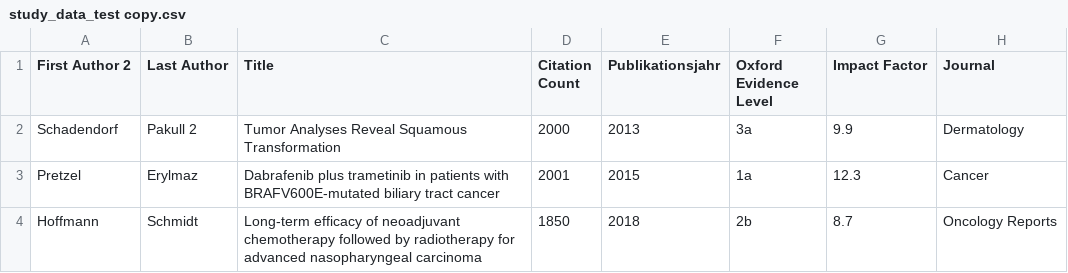
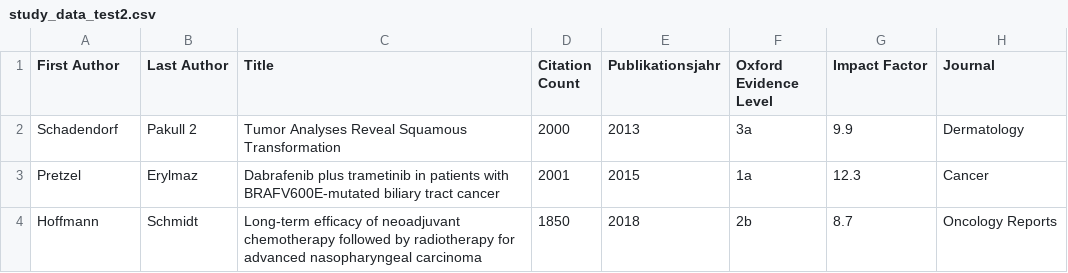
Before and after one commit to taubsity/datadings, a CSV file: study_data_test2.csv (was study_data_test copy.csv), drawn as a sheet; only a part is shown; the diff names each change by its address in the sheet, - before the commit and + after, or states it on an @@ line.

Commit message:
Add task indicator to index page and create transition page for study tasks
- Updated index.html to include a task indicator displaying the current task.
- Added a new transition.html page to guide participants after completing the first task, including a form to start the next task.
- Implemented JavaScript to set a session storage item when the next task is initiated.
- Introduced a new CSV file (study_data_test2.csv) containing study data for analysis.

```diff
--- a/study_data_test copy.csv
+++ b/study_data_test2.csv
-A1: First Author 2
+A1: First Author
```
Also changed, not shown: 6 other files.
